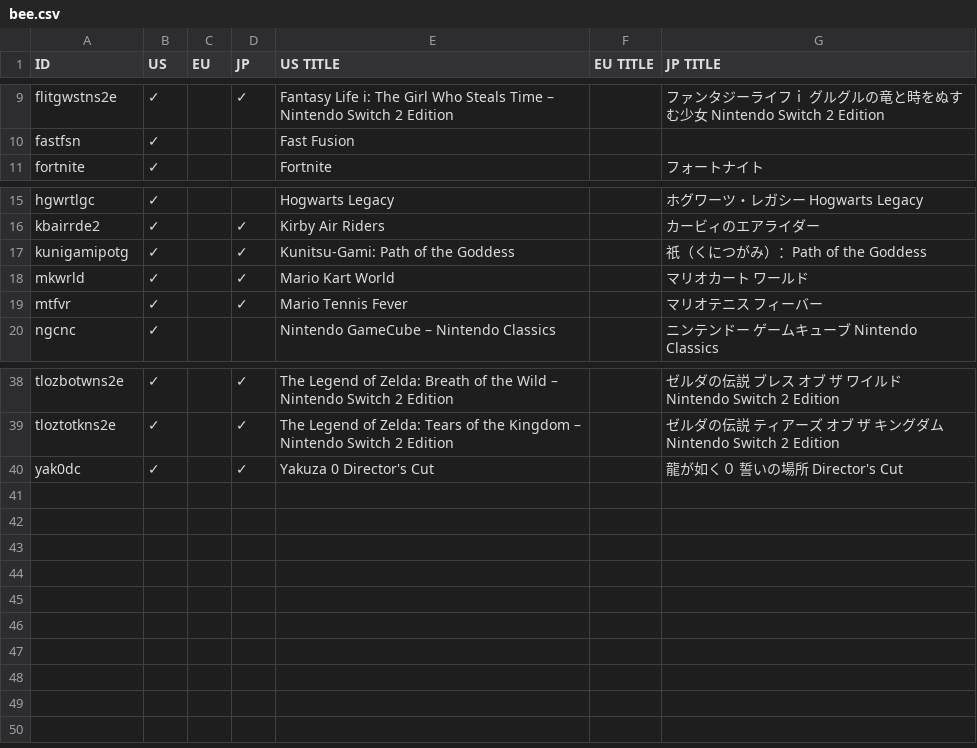
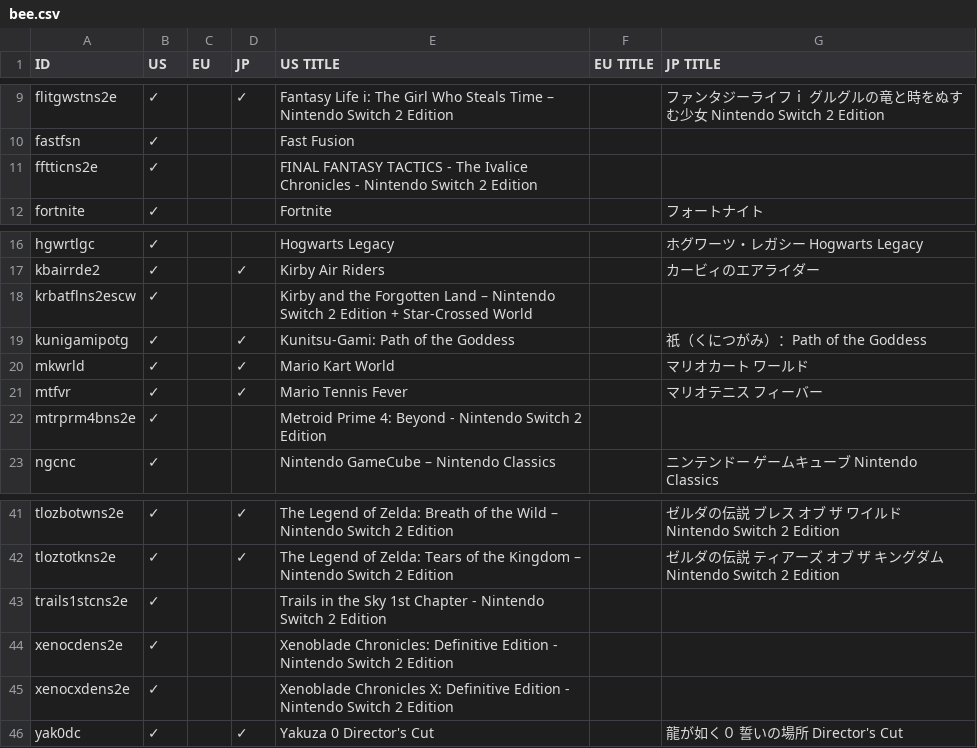
Before and after one commit to Illies7/Rich-Presence-U-DB, a CSV file: titles/bee.csv, drawn as a sheet; only a part is shown, gaps mark what is left out.

Commit message:
Add several games
Added:
- Kirby and the Forgotten Land - Nintendo Switch 2 Edition + Star Crossed World
- FINAL FANTASY TACTICS - The Ivalice Chronicles - Nintendo Switch 2 Edition
- Metroid Prime 4: Beyond - Nintendo Switch 2 Edition
- Trails in the Sky 1st Chapter - Nintendo Switch 2 Edition
- Xenoblade Chronicles: Definitive Edition - Nintendo Switch 2 Edition
- Xenoblade Chronicles X: Definitive Edition - Nintendo Switch 2 Edition

```diff
--- a/titles/bee.csv
+++ b/titles/bee.csv
@@ -10,2 +10,3 @@ flitgwstns2e,✓,,✓,Fantasy Life i: The Girl Who Steals Time – Nintendo Swit
 fastfsn,✓,,,Fast Fusion,,
+fftticns2e,✓,,,FINAL FANTASY TACTICS - The Ivalice Chronicles - Nintendo Switch 2 Edition,,
 fortnite,✓,,,Fortnite,,フォートナイト
@@ -16,2 +17,3 @@ hgwrtlgc,✓,,,Hogwarts Legacy,,ホグワーツ・レガシー Hogwarts Legacy
 kbairrde2,✓,,✓,Kirby Air Riders,,カービィのエアライダー
+krbatflns2escw,✓,,,Kirby and the Forgotten Land – Nintendo Switch 2 Edition + Star-Crossed World,,
 kunigamipotg,✓,,✓,Kunitsu-Gami: Path of the Goddess,,祇（くにつがみ）：Path of the Goddess
@@ -19,2 +21,3 @@ mkwrld,✓,,✓,Mario Kart World,,マリオカート ワールド
 mtfvr,✓,,✓,Mario Tennis Fever,,マリオテニス フィーバー
+mtrprm4bns2e,✓,,,Metroid Prime 4: Beyond - Nintendo Switch 2 Edition,,
 ngcnc,✓,,,Nintendo GameCube – Nintendo Classics,,ニンテンドー ゲームキューブ Nintendo Classics
@@ -39,2 +42,5 @@ tlozbotwns2e,✓,,✓,The Legend of Zelda: Breath of the Wild – Nintendo Switc
 tloztotkns2e,✓,,✓,The Legend of Zelda: Tears of the Kingdom – Nintendo Switch 2 Edition,,ゼルダの伝説　ティアーズ オブ ザ キングダム Nintendo Switch 2 Edition
+trails1stcns2e,✓,,,Trails in the Sky 1st Chapter - Nintendo Switch 2 Edition,,
+xenocdens2e,✓,,,Xenoblade Chronicles: Definitive Edition - Nintendo Switch 2 Edition,,
+xenocxdens2e,✓,,,Xenoblade Chronicles X: Definitive Edition - Nintendo Switch 2 Edition,,
 yak0dc,✓,,✓,Yakuza 0 Director's Cut,,龍が如く０ 誓いの場所 Director's Cut
```
